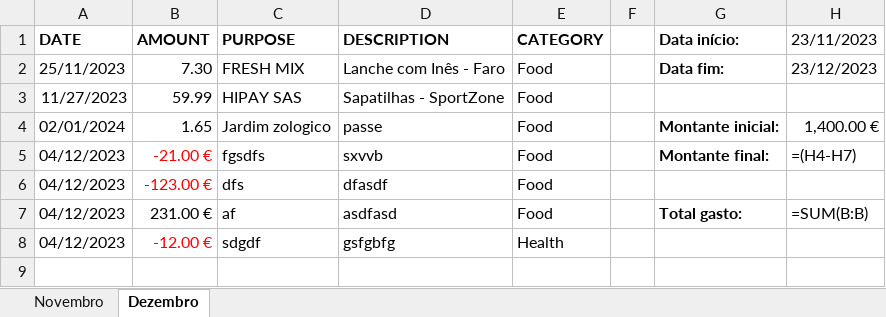
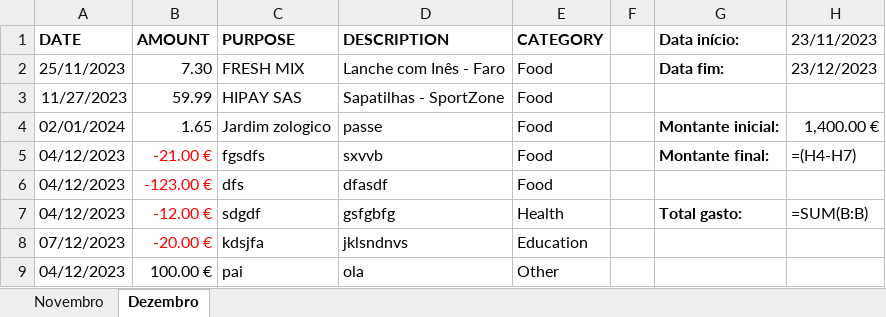
Before and after one commit to loisramses/Expense-Manager, an Excel workbook: expenses/2023.xlsx, sheet Dezembro, drawn as a sheet; values as stored, in another font and other column widths than the file's, no borders; formulas without a stored value are shown as written; removed rows and columns are numbered as before the commit, all else as after; the diff names each change by its address in the sheet, - before the commit and + after, or states it on an @@ line.

Commit message:
3rd version review - addded category "income"

```diff
--- a/expenses/2023.xlsx (sheet Dezembro)
+++ b/expenses/2023.xlsx (sheet Dezembro)
-row 7: 04/12/2023 | 231.00 € | af | asdfasd | Food |  | Total gasto: | =SUM(B:B)
-G7 (Data início:): (empty)
+G7 (Data início:): Total gasto:
-H7 (23/11/2023): (empty)
+H7 (23/11/2023): =SUM(B:B)
+row 8: 07/12/2023 | -20.00 € | kdsjfa | jklsndnvs | Education
+row 9: 04/12/2023 | 100.00 € | pai | ola | Other
```
Also changed, not shown: 1 other file.
